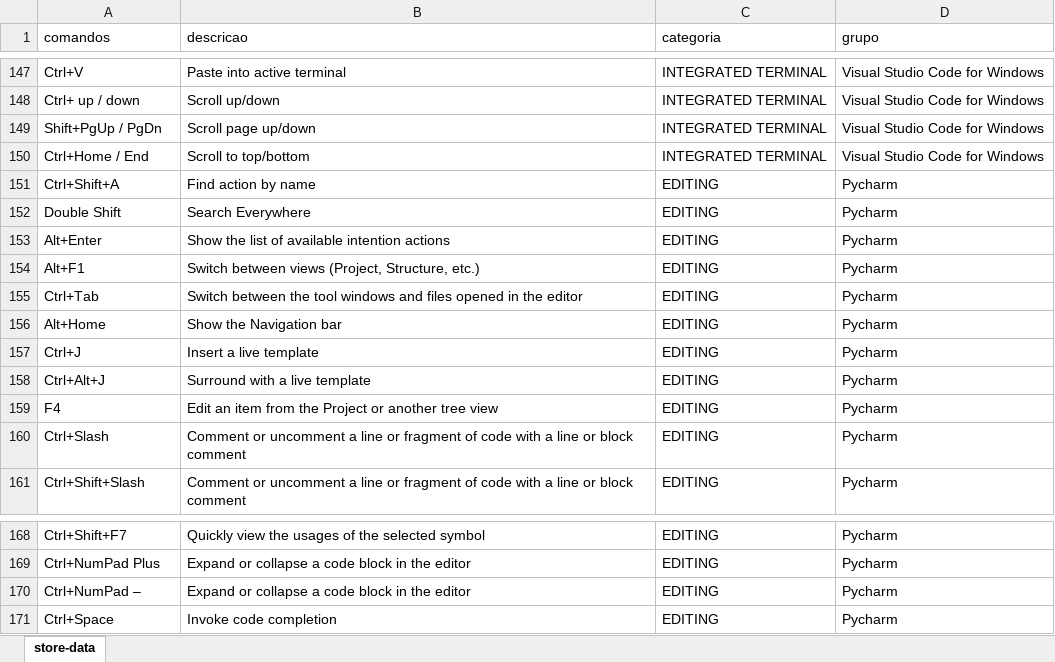
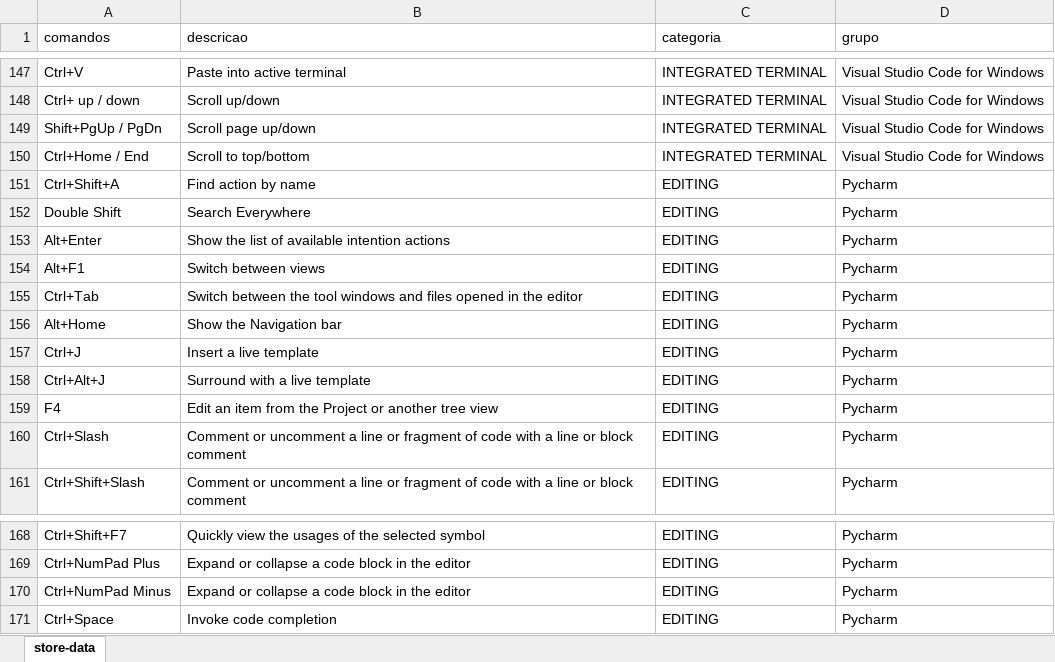
Before and after one commit to ConradoAlmeida/cheatsheets, an Excel workbook: _data/store-data.xlsx, sheet store-data, drawn as a sheet; only a part is shown, gaps mark what is left out; values as stored, in another font and other column widths than the file's, no borders; the diff names each change by its address in the sheet, - before the commit and + after, or states it on an @@ line.

```diff
--- a/_data/store-data.xlsx (sheet store-data)
+++ b/_data/store-data.xlsx (sheet store-data)
-B154 (descricao): Switch between views (Project, Structure, etc.)
+B154 (descricao): Switch between views
-A170 (comandos): Ctrl+NumPad –
+A170 (comandos): Ctrl+NumPad Minus
```
Also changed, not shown: 1 other file.
